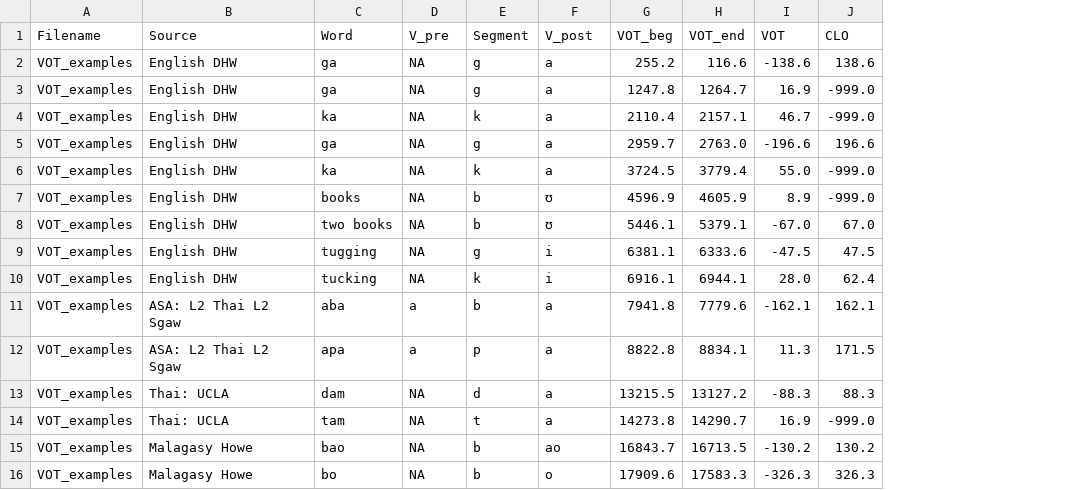
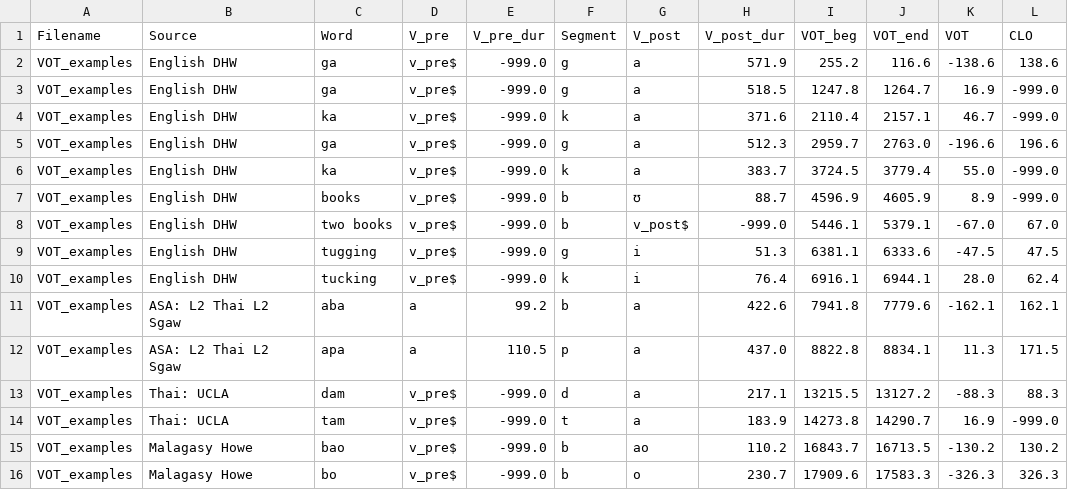
Before and after one commit to HaskinsLabs/get_vot, a CSV file: example_result/result.csv, drawn as a sheet; addresses are those after the commit; the diff names each change by its address in the sheet, - before the commit and + after, or states it on an @@ line.

```diff
--- a/example_result/result.csv
+++ b/example_result/result.csv
+column E (V_pre_dur), rows 2-16: -999.0 | -999.0 | -999.0 | -999.0 | -999.0 | -999.0 | -999.0 | -999.0 | -999.0 | 99.2 | 110.5 | -999.0 | -999.0 | -999.0 | -999.0
+column H (V_post_dur), rows 2-16: 571.9 | 518.5 | 371.6 | 512.3 | 383.7 | 88.7 | -999.0 | 51.3 | 76.4 | 422.6 | 437.0 | 217.1 | 183.9 | 110.2 | 230.7
-D2:D10 (V_pre): NA
+D2:D10 (V_pre): v_pre$
-G8 (V_post): ʊ
+G8 (V_post): v_post$
-D13:D16 (V_pre): NA
+D13:D16 (V_pre): v_pre$
```
Also changed, not shown: 1 other file.
